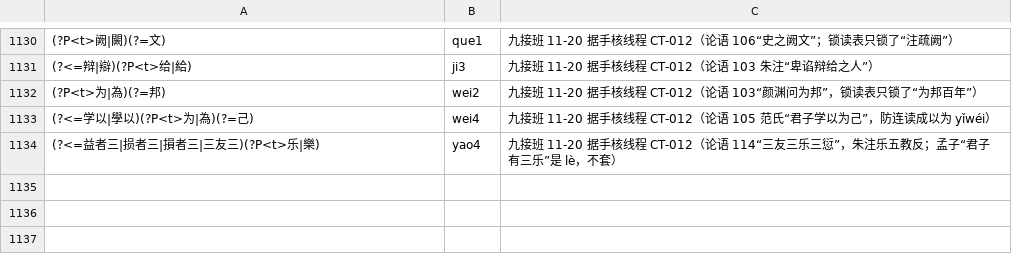
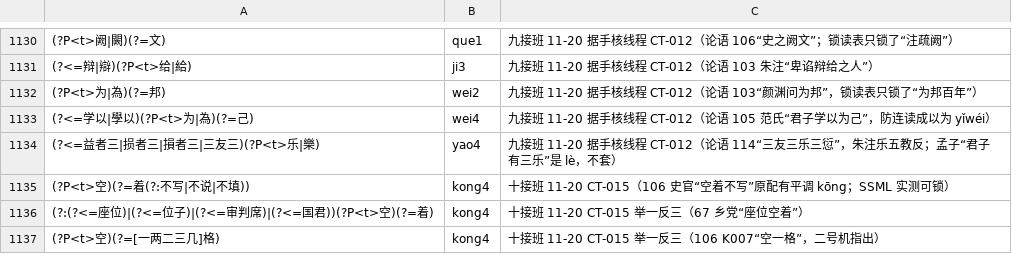
Before and after one commit to davidokant/yikonglu-img, a TSV file: pojie/phon.tsv, drawn as a sheet; only a part is shown, gaps mark what is left out; the diff names each change by its address in the sheet, - before the commit and + after, or states it on an @@ line.

```diff
--- a/pojie/phon.tsv
+++ b/pojie/phon.tsv
+row 1135: (?P<t>空)(?=着(?:不写|不说|不填)) | kong4 | 十接班 11-20 CT-015（106 史官“空着不写”原配有平调 kōng；SSML 实测可锁）
+row 1136: (?:(?<=座位)|(?<=位子)|(?<=审判席)|(?<=国君))(?P<t>空)(?=着) | kong4 | 十接班 11-20 CT-015 举一反三（67 乡党“座位空着”）
+row 1137: (?P<t>空)(?=[一两二三几]格) | kong4 | 十接班 11-20 CT-015 举一反三（106 K007“空一格”，二号机指出）
```
Also changed, not shown: pojie/锁读回归例句.tsv, 1 other file.
